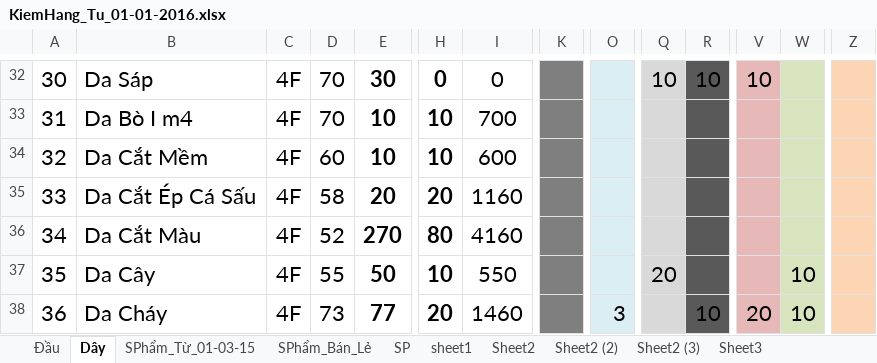
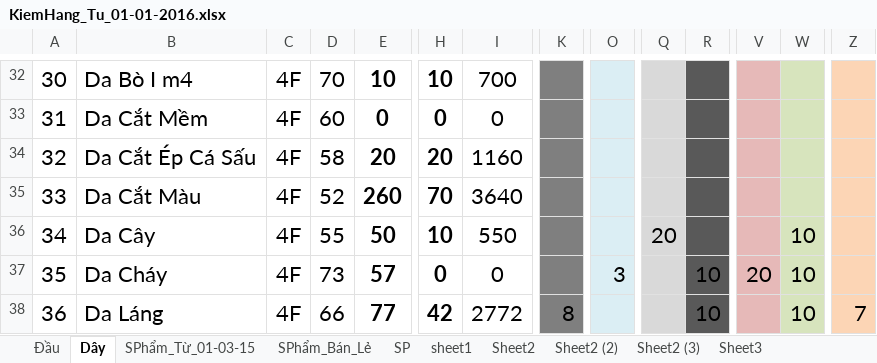
Before and after one commit to vipnat/QL_BanDayNit, an Excel workbook: KiemHang-21-01-2016/KiemHang_Tu_01-01-2016.xlsx, sheet Dây, drawn as a sheet; only a part is shown, gaps mark what is left out; values as stored, in another font and other column widths than the file's, no borders; removed rows and columns are numbered as before the commit, all else as after; rows hold the shown columns only; the diff covers the shown part only; the diff names each change by its address in the sheet, - before the commit and + after, or states it on an @@ line.

```diff
--- a/KiemHang-21-01-2016/KiemHang_Tu_01-01-2016.xlsx (sheet Dây)
+++ b/KiemHang-21-01-2016/KiemHang_Tu_01-01-2016.xlsx (sheet Dây)
-B32: Da Sáp
+B32: Da Bò I m4
-E32: 30
+E32: 10
-H32: 0
+H32: 10
-I32: 0
+I32: 700
-Q32: 10
+Q32: (empty)
-R32: 10
+R32: (empty)
-V32: 10
+V32: (empty)
-B33: Da Bò I m4
+B33: Da Cắt Mềm
-D33: 70
+D33: 60
-E33: 10
+E33: 0
-H33: 10
+H33: 0
-I33: 700
+I33: 0
-row 34: 32 | Da Cắt Mềm | 4F | 60 | 10 | 10 | 600
-A34: 33
+A34: 32
-A35: 34
+A35: 33
-E35: 270
+E35: 260
-H35: 80
+H35: 70
-I35: 4160
+I35: 3640
-A36: 35
+A36: 34
+row 37: 35 | Da Cháy | 4F | 73 | 57 | 0 | 0 |  | 3 |  | 10 | 20 | 10
-B38: Da Cháy
+B38: Da Láng
-D38: 73
+D38: 66
-H38: 20
+H38: 42
-I38: 1460
+I38: 2772
-K38: (empty)
+K38: 8
-O38: 3
+O38: (empty)
-V38: 20
+V38: (empty)
-Z38: (empty)
+Z38: 7
```
Also changed, not shown: 4 added rows, 4 removed rows and 152 edited cells elsewhere in this sheet, sheet SPhẩm_Từ_01-03-15, sheet Đầu, formulas that keep their value.
